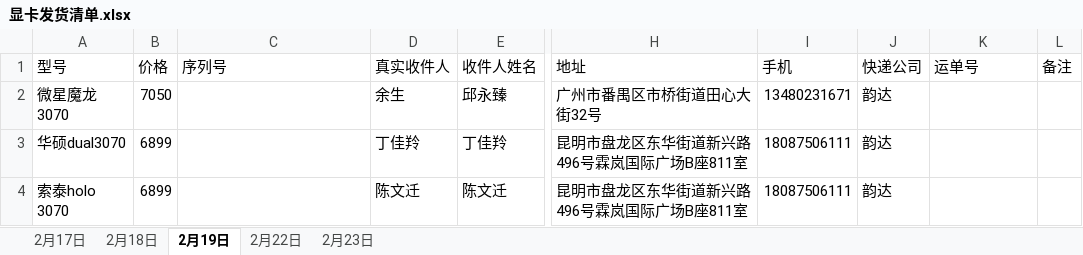
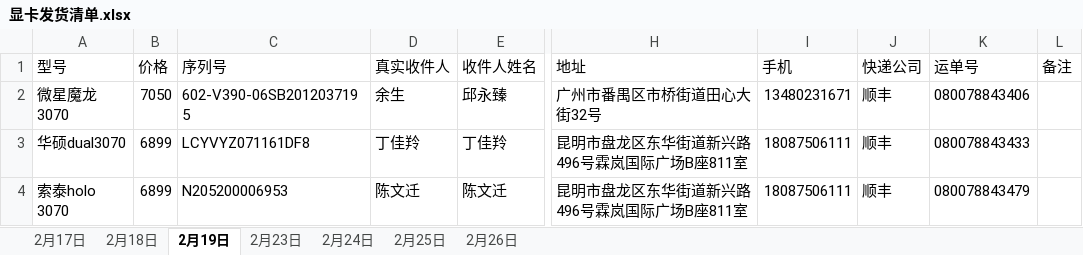
Before and after one commit to zhouyi531/video-card-shipping-records, an Excel workbook: 显卡发货清单.xlsx, sheet 2月19日, drawn as a sheet; only a part is shown, gaps mark what is left out; values as stored, in another font and other column widths than the file's, no borders; the diff names each change by its address in the sheet, - before the commit and + after, or states it on an @@ line.

```diff
--- a/显卡发货清单.xlsx (sheet 2月19日)
+++ b/显卡发货清单.xlsx (sheet 2月19日)
-sheet tab: 2月22日
+sheet tab: 2月24日
+sheet tab: 2月25日
+sheet tab: 2月26日
-C2 (序列号): (empty)
+C2 (序列号): 602-V390-06SB2012037195
-J2:J4 (快递公司): 韵达
+J2:J4 (快递公司): 顺丰
-K2 (运单号): (empty)
+K2 (运单号): 080078843406
-C3 (序列号): (empty)
+C3 (序列号): LCYVYZ071161DF8
-K3 (运单号): (empty)
+K3 (运单号): 080078843433
-C4 (序列号): (empty)
+C4 (序列号): N205200006953
-K4 (运单号): (empty)
+K4 (运单号): 080078843479
```
Also changed, not shown: sheet 2月23日, sheet 2月18日, sheet 2月17日.
